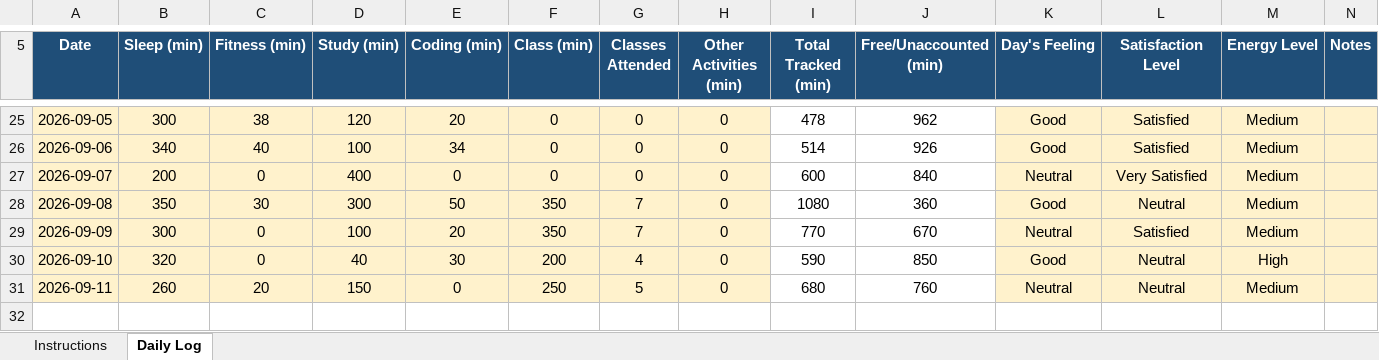
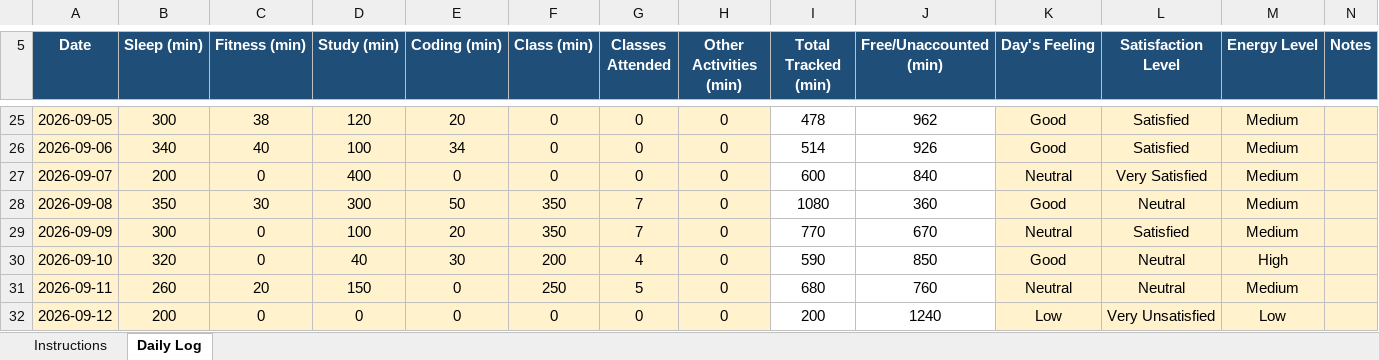
Before and after one commit to AkhilThakur008/CAP776, an Excel workbook: 12600516.xlsx, sheet Daily Log, drawn as a sheet; only a part is shown, gaps mark what is left out; values as stored, in another font and other column widths than the file's, no borders; conditional formats not drawn; the diff names each change by its address in the sheet, - before the commit and + after, or states it on an @@ line.

Commit message:
12-09-2026

```diff
--- a/12600516.xlsx (sheet Daily Log)
+++ b/12600516.xlsx (sheet Daily Log)
+row 32: 2026-09-12 | 200 | 0 | 0 | 0 | 0 | 0 | 0 | 200 | 1240 | Low | Very Unsatisfied | Low
```
